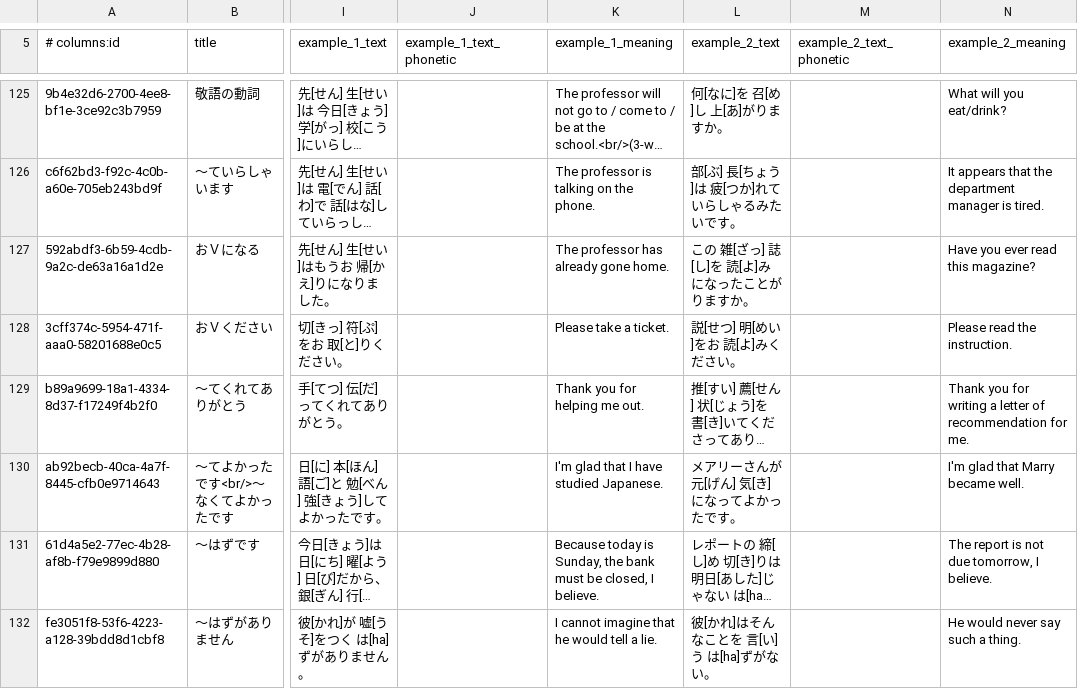
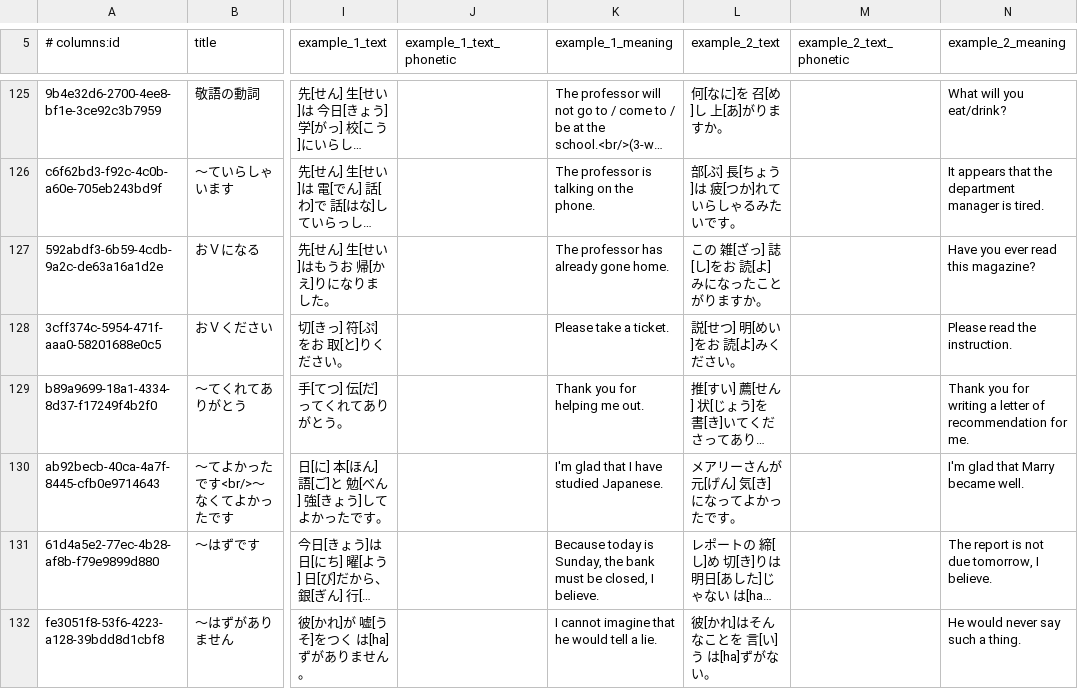
Before and after one commit to paploo/goi, a CSV file: files/grammar/anki.csv, drawn as a sheet; only a part is shown, gaps mark what is left out; long unchanged cells end in …; the diff names each change by its address in the sheet, - before the commit and + after, or states it on an @@ line.

Commit message:
Fixed a typo in a L19 Gr example

```diff
--- a/files/grammar/anki.csv
+++ b/files/grammar/anki.csv
-L127 (example_2_text): この 雑[ざっ] 誌[し]を 読[よ]みになったことがりますか。
+L127 (example_2_text): この 雑[ざっ] 誌[し]をお 読[よ]みになったことがりますか。
```
Also changed, not shown: 2 other files.
